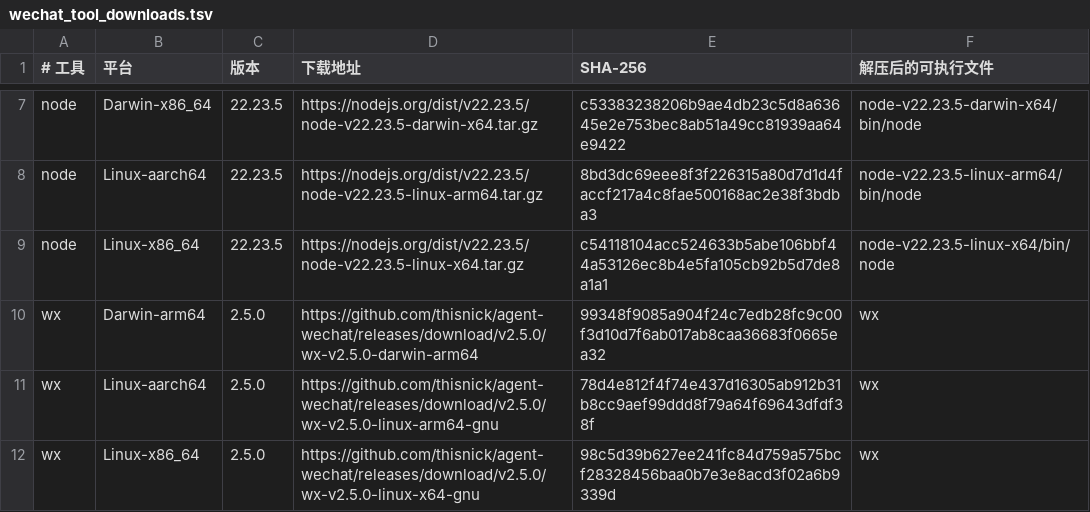
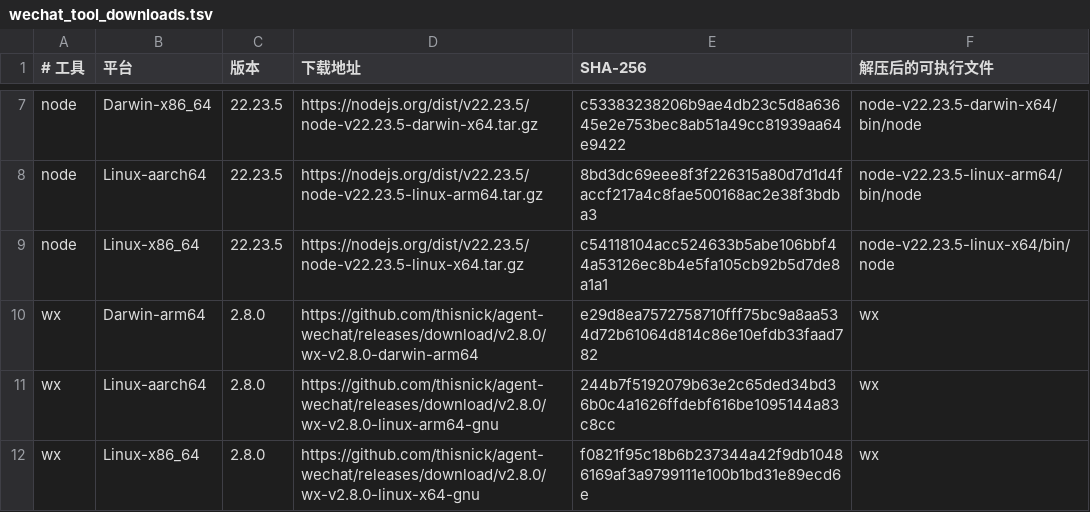
Before and after one commit to Schatt3n/mahjong-ops-agent, a TSV file: scripts/wechat_tool_downloads.tsv, drawn as a sheet; only a part is shown, gaps mark what is left out.

Commit message:
feat: 支持微信联系人刷新和启动时检查更新
一键启动固定使用包含分段锁的 agent-wechat 2.8.0 下载版本，启动时联网检查正式发布并提示手动升级。控制台支持按所选联系人同步资料，并以中文解释发送开关拦截。

```diff
--- a/scripts/wechat_tool_downloads.tsv
+++ b/scripts/wechat_tool_downloads.tsv
@@ -9,4 +9,4 @@ node	Linux-aarch64	22.23.5	https://nodejs.org/dist/v22.23.5/node-v22.23.5-linux-
 node	Linux-x86_64	22.23.5	https://nodejs.org/dist/v22.23.5/node-v22.23.5-linux-x64.tar.gz	c54118104acc524633b5abe106bbf44a53126ec8b4e5fa105cb92b5d7de8a1a1	node-v22.23.5-linux-x64/bin/node
-wx	Darwin-arm64	2.5.0	https://github.com/thisnick/agent-wechat/releases/download/v2.5.0/wx-v2.5.0-darwin-arm64	99348f9085a904f24c7edb28fc9c00f3d10d7f6ab017ab8caa36683f0665ea32	wx
-wx	Linux-aarch64	2.5.0	https://github.com/thisnick/agent-wechat/releases/download/v2.5.0/wx-v2.5.0-linux-arm64-gnu	78d4e812f4f74e437d16305ab912b31b8cc9aef99ddd8f79a64f69643dfdf38f	wx
-wx	Linux-x86_64	2.5.0	https://github.com/thisnick/agent-wechat/releases/download/v2.5.0/wx-v2.5.0-linux-x64-gnu	98c5d39b627ee241fc84d759a575bcf28328456baa0b7e3e8acd3f02a6b9339d	wx
+wx	Darwin-arm64	2.8.0	https://github.com/thisnick/agent-wechat/releases/download/v2.8.0/wx-v2.8.0-darwin-arm64	e29d8ea7572758710fff75bc9a8aa534d72b61064d814c86e10efdb33faad782	wx
+wx	Linux-aarch64	2.8.0	https://github.com/thisnick/agent-wechat/releases/download/v2.8.0/wx-v2.8.0-linux-arm64-gnu	244b7f5192079b63e2c65ded34bd36b0c4a1626ffdebf616be1095144a83c8cc	wx
+wx	Linux-x86_64	2.8.0	https://github.com/thisnick/agent-wechat/releases/download/v2.8.0/wx-v2.8.0-linux-x64-gnu	f0821f95c18b6b237344a42f9db10486169af3a9799111e100b1bd31e89ecd6e	wx
```
Also changed, not shown: 18 other files.
